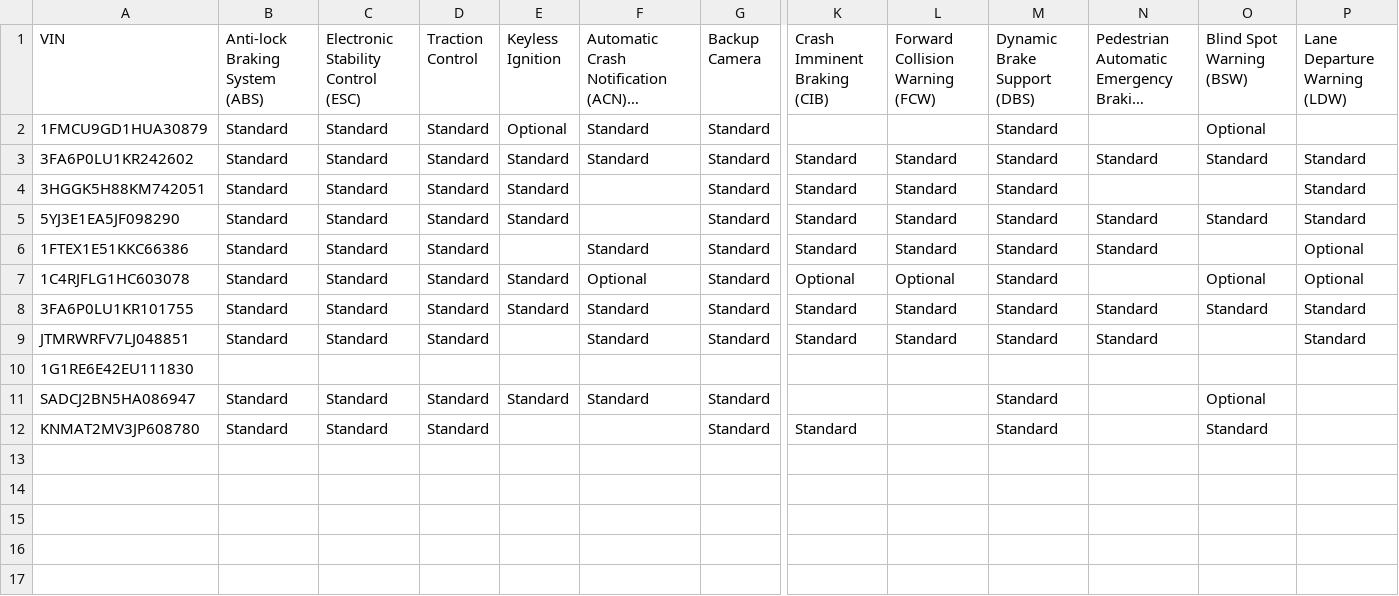
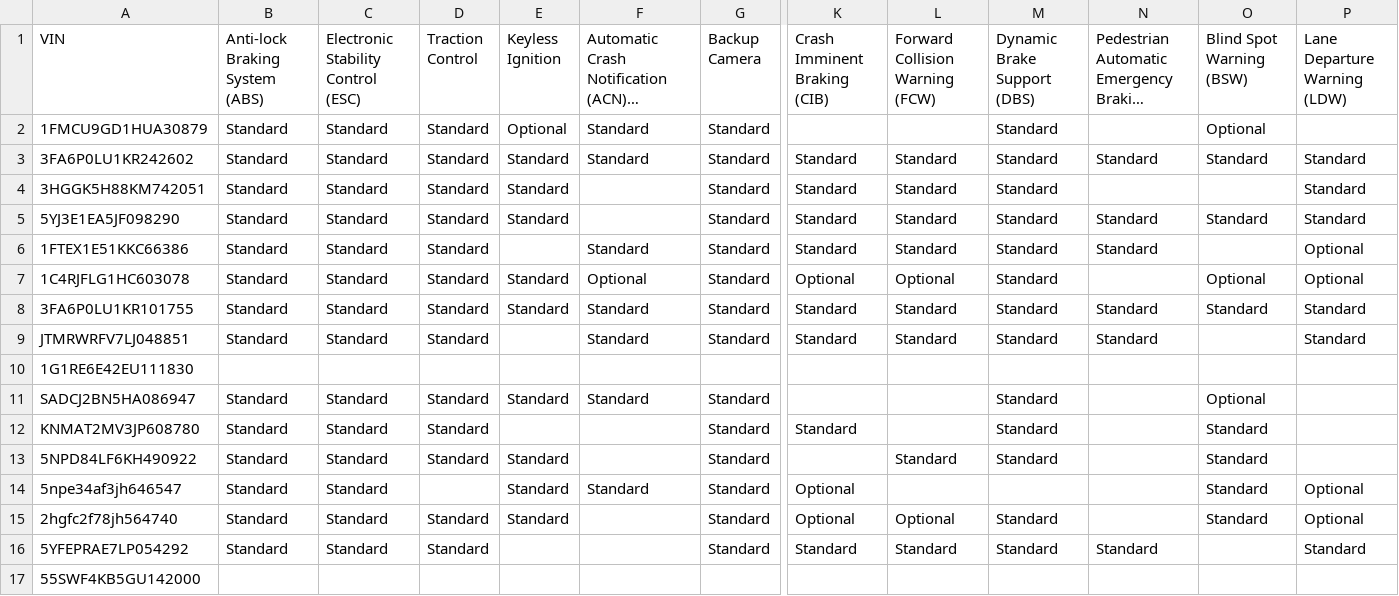
Before and after one commit to cooper-ece-366/david-steven-eric, a CSV file: coopercars-service/vehiclesDatabase.csv, drawn as a sheet; only a part is shown, gaps mark what is left out; long unchanged cells end in …; rows hold the shown columns only; the diff names each change by its address in the sheet, - before the commit and + after, or states it on an @@ line.

```diff
--- a/coopercars-service/vehiclesDatabase.csv
+++ b/coopercars-service/vehiclesDatabase.csv
+row 13: 5NPD84LF6KH490922 | Standard | Standard | Standard | Standard |  | Standard |  | Standard | Standard |  | Standard
+row 14: 5npe34af3jh646547 | Standard | Standard |  | Standard | Standard | Standard | Optional |  |  |  | Standard | Optional
+row 15: 2hgfc2f78jh564740 | Standard | Standard | Standard | Standard |  | Standard | Optional | Optional | Standard |  | Standard | Optional
+row 16: 5YFEPRAE7LP054292 | Standard | Standard | Standard |  |  | Standard | Standard | Standard | Standard | Standard |  | Standard
+row 17: 55SWF4KB5GU142000
```
Also changed, not shown: 4 other files.
